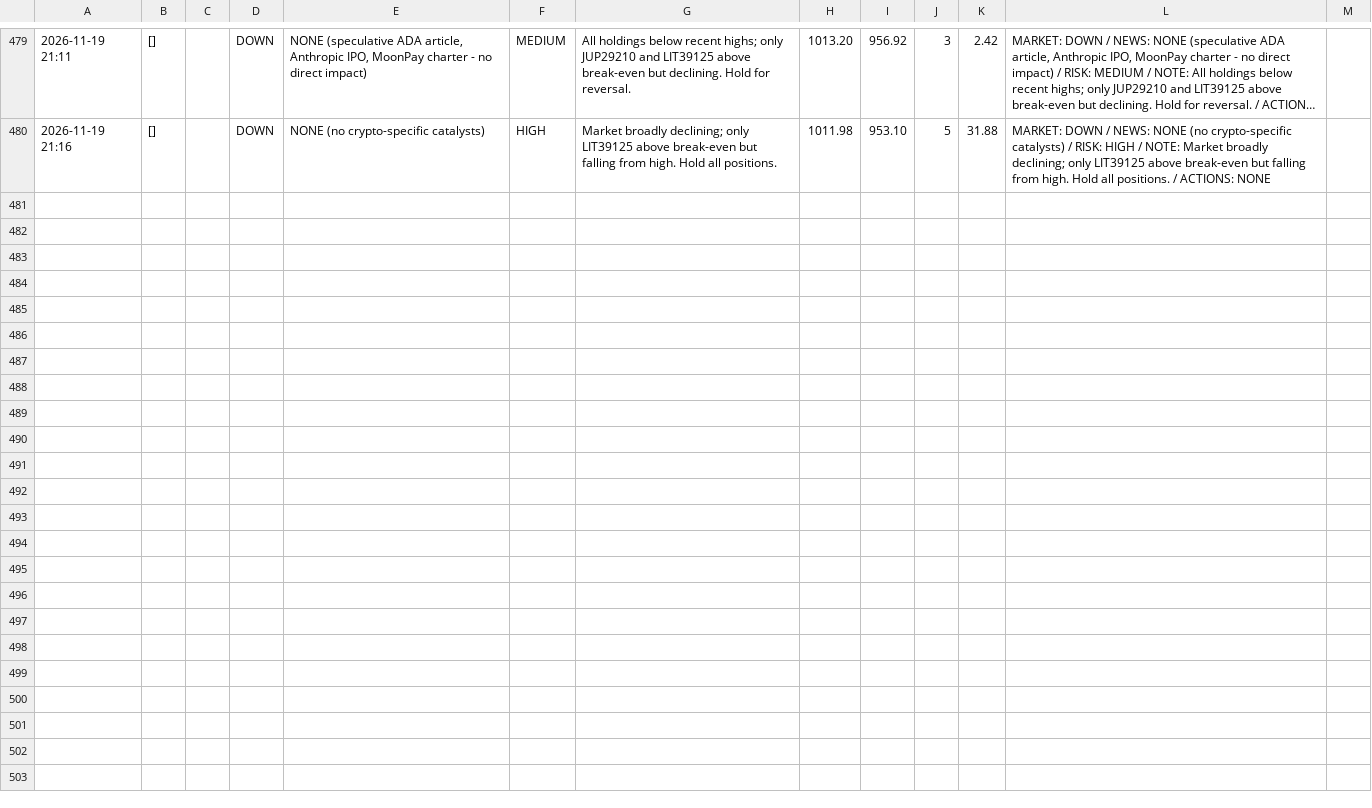
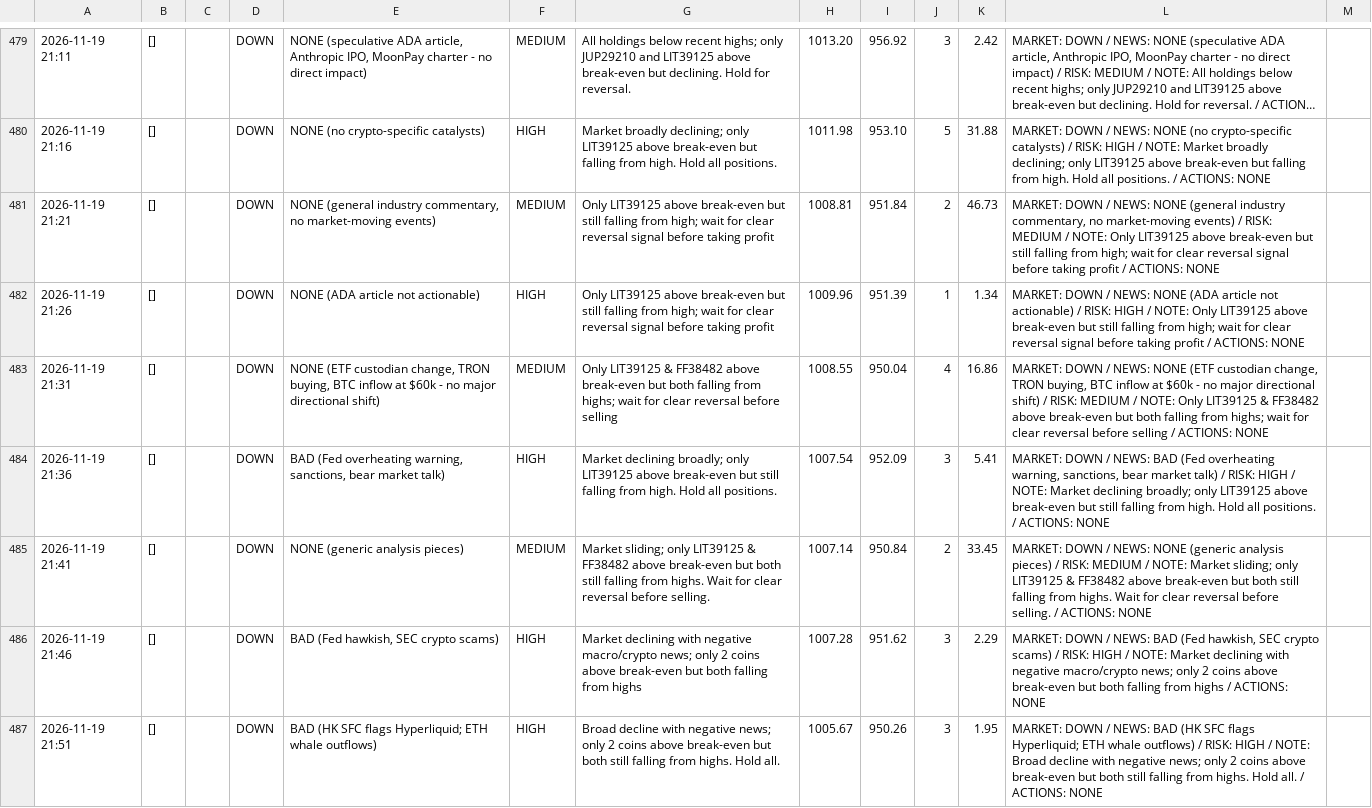
Before and after one commit to osofat100-cmyk/Machine-, a CSV file: crypto/answers_1m_every5_v4b_ultrafast.csv, drawn as a sheet; only a part is shown, gaps mark what is left out; long unchanged cells end in …; the diff covers the shown part only; the diff names each change by its address in the sheet, - before the commit and + after, or states it on an @@ line.

```diff
--- a/crypto/answers_1m_every5_v4b_ultrafast.csv
+++ b/crypto/answers_1m_every5_v4b_ultrafast.csv
+row 481: 2026-11-19 21:21 | [] |  | DOWN | NONE (general industry commentary, no market-moving events) | MEDIUM | Only LIT39125 above break-even but still falling from high; wait for clear reversal signal before taking profit | 1008.81 | 951.84 | 2 | 46.73 | MARKET: DOWN / NEWS: NONE (general industry commentary, no market-moving events) / RISK: MEDIUM / NOTE: Only LIT39125 above break-even but still falling from high; wait for clear reversal signal before taking profit / ACTIONS: NONE
+row 482: 2026-11-19 21:26 | [] |  | DOWN | NONE (ADA article not actionable) | HIGH | Only LIT39125 above break-even but still falling from high; wait for clear reversal signal before taking profit | 1009.96 | 951.39 | 1 | 1.34 | MARKET: DOWN / NEWS: NONE (ADA article not actionable) / RISK: HIGH / NOTE: Only LIT39125 above break-even but still falling from high; wait for clear reversal signal before taking profit / ACTIONS: NONE
+row 483: 2026-11-19 21:31 | [] |  | DOWN | NONE (ETF custodian change, TRON buying, BTC inflow at $60k - no major directional shift) | MEDIUM | Only LIT39125 & FF38482 above break-even but both falling from highs; wait for clear reversal before selling | 1008.55 | 950.04 | 4 | 16.86 | MARKET: DOWN / NEWS: NONE (ETF custodian change, TRON buying, BTC inflow at $60k - no major directional shift) / RISK: MEDIUM / NOTE: Only LIT39125 & FF38482 above break-even but both falling from highs; wait for clear reversal before selling / ACTIONS: NONE
+row 484: 2026-11-19 21:36 | [] |  | DOWN | BAD (Fed overheating warning, sanctions, bear market talk) | HIGH | Market declining broadly; only LIT39125 above break-even but still falling from high. Hold all positions. | 1007.54 | 952.09 | 3 | 5.41 | MARKET: DOWN / NEWS: BAD (Fed overheating warning, sanctions, bear market talk) / RISK: HIGH / NOTE: Market declining broadly; only LIT39125 above break-even but still falling from high. Hold all positions. / ACTIONS: NONE
+row 485: 2026-11-19 21:41 | [] |  | DOWN | NONE (generic analysis pieces) | MEDIUM | Market sliding; only LIT39125 & FF38482 above break-even but both still falling from highs. Wait for clear reversal before selling. | 1007.14 | 950.84 | 2 | 33.45 | MARKET: DOWN / NEWS: NONE (generic analysis pieces) / RISK: MEDIUM / NOTE: Market sliding; only LIT39125 & FF38482 above break-even but both still falling from highs. Wait for clear reversal before selling. / ACTIONS: NONE
+row 486: 2026-11-19 21:46 | [] |  | DOWN | BAD (Fed hawkish, SEC crypto scams) | HIGH | Market declining with negative macro/crypto news; only 2 coins above break-even but both falling from highs | 1007.28 | 951.62 | 3 | 2.29 | MARKET: DOWN / NEWS: BAD (Fed hawkish, SEC crypto scams) / RISK: HIGH / NOTE: Market declining with negative macro/crypto news; only 2 coins above break-even but both falling from highs / ACTIONS: NONE
+row 487: 2026-11-19 21:51 | [] |  | DOWN | BAD (HK SFC flags Hyperliquid; ETH whale outflows) | HIGH | Broad decline with negative news; only 2 coins above break-even but both still falling from highs. Hold all. | 1005.67 | 950.26 | 3 | 1.95 | MARKET: DOWN / NEWS: BAD (HK SFC flags Hyperliquid; ETH whale outflows) / RISK: HIGH / NOTE: Broad decline with negative news; only 2 coins above break-even but both still falling from highs. Hold all. / ACTIONS: NONE
```
Also changed, not shown: 6 added rows elsewhere in this file, crypto/answers_1m_every10_v4a_ultrafast.csv, crypto/answers_1m_every15_v4b_ultrafast.csv, 21 other files.
